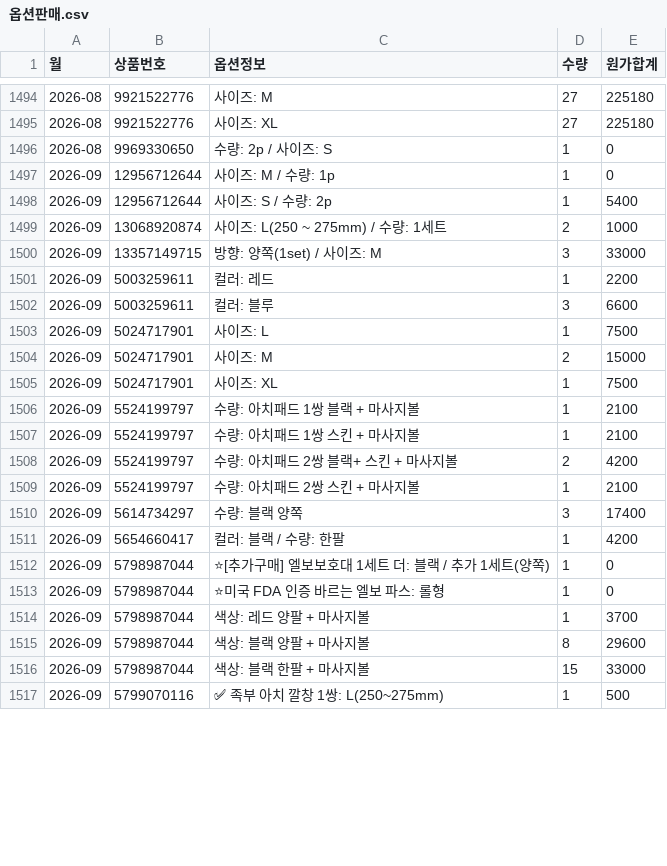
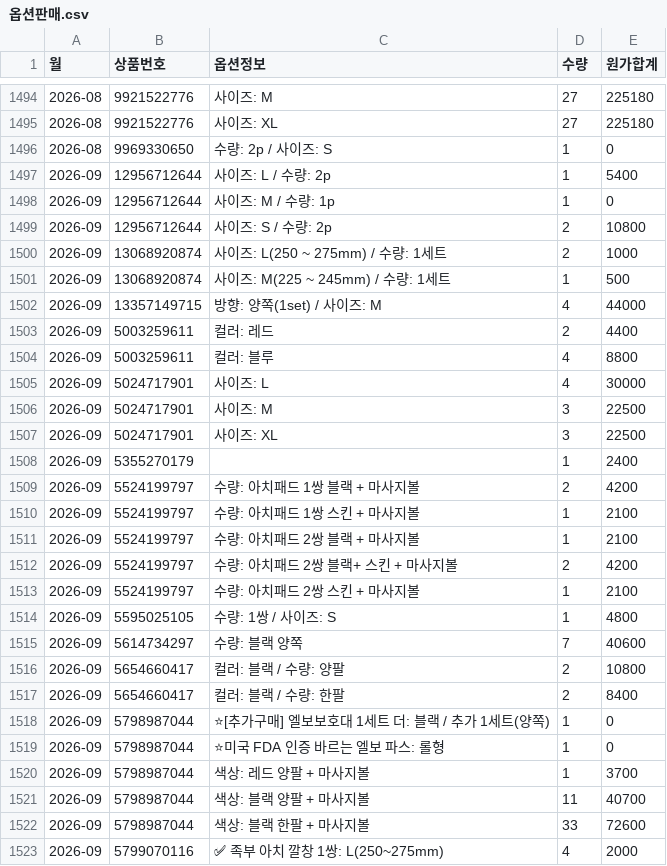
Before and after one commit to zpzpssh-tech/-, a CSV file: data/옵션판매.csv, drawn as a sheet; only a part is shown, gaps mark what is left out; the diff covers the shown part only.

```diff
--- a/data/옵션판매.csv
+++ b/data/옵션판매.csv
@@ -1496,17 +1496,23 @@
 2026-08,9969330650,수량: 2p / 사이즈: S,1,0
+2026-09,12956712644,사이즈: L / 수량: 2p,1,5400
 2026-09,12956712644,사이즈: M / 수량: 1p,1,0
-2026-09,12956712644,사이즈: S / 수량: 2p,1,5400
+2026-09,12956712644,사이즈: S / 수량: 2p,2,10800
 2026-09,13068920874,사이즈: L(250 ~ 275mm) / 수량: 1세트,2,1000
-2026-09,13357149715,방향: 양쪽(1set) / 사이즈: M,3,33000
-2026-09,5003259611,컬러: 레드,1,2200
-2026-09,5003259611,컬러: 블루,3,6600
-2026-09,5024717901,사이즈: L,1,7500
-2026-09,5024717901,사이즈: M,2,15000
-2026-09,5024717901,사이즈: XL,1,7500
-2026-09,5524199797,수량: 아치패드 1쌍 블랙 + 마사지볼,1,2100
+2026-09,13068920874,사이즈: M(225 ~ 245mm) / 수량: 1세트,1,500
+2026-09,13357149715,방향: 양쪽(1set) / 사이즈: M,4,44000
+2026-09,5003259611,컬러: 레드,2,4400
+2026-09,5003259611,컬러: 블루,4,8800
+2026-09,5024717901,사이즈: L,4,30000
+2026-09,5024717901,사이즈: M,3,22500
+2026-09,5024717901,사이즈: XL,3,22500
+2026-09,5355270179,,1,2400
+2026-09,5524199797,수량: 아치패드 1쌍 블랙 + 마사지볼,2,4200
 2026-09,5524199797,수량: 아치패드 1쌍 스킨 + 마사지볼,1,2100
+2026-09,5524199797,수량: 아치패드 2쌍 블랙 + 마사지볼,1,2100
 2026-09,5524199797,수량: 아치패드 2쌍 블랙+ 스킨 + 마사지볼,2,4200
 2026-09,5524199797,수량: 아치패드 2쌍 스킨 + 마사지볼,1,2100
-2026-09,5614734297,수량: 블랙 양쪽,3,17400
-2026-09,5654660417,컬러: 블랙 / 수량: 한팔,1,4200
+2026-09,5595025105,수량: 1쌍 / 사이즈: S,1,4800
+2026-09,5614734297,수량: 블랙 양쪽,7,40600
+2026-09,5654660417,컬러: 블랙 / 수량: 양팔,2,10800
+2026-09,5654660417,컬러: 블랙 / 수량: 한팔,2,8400
 2026-09,5798987044,⭐[추가구매] 엘보보호대 1세트 더: 블랙 / 추가 1세트(양쪽),1,0
@@ -1514,4 +1520,4 @@
 2026-09,5798987044,색상: 레드 양팔 + 마사지볼,1,3700
-2026-09,5798987044,색상: 블랙 양팔 + 마사지볼,8,29600
-2026-09,5798987044,색상: 블랙 한팔 + 마사지볼,15,33000
-2026-09,5799070116,✅ 족부 아치 깔창 1쌍: L(250~275mm),1,500
+2026-09,5798987044,색상: 블랙 양팔 + 마사지볼,11,40700
+2026-09,5798987044,색상: 블랙 한팔 + 마사지볼,33,72600
+2026-09,5799070116,✅ 족부 아치 깔창 1쌍: L(250~275mm),4,2000
```
Also changed, not shown: 9 added rows and 46 edited cells elsewhere in this file, data/원가_미매칭.csv, data/원가일계.csv, 6 other files.
